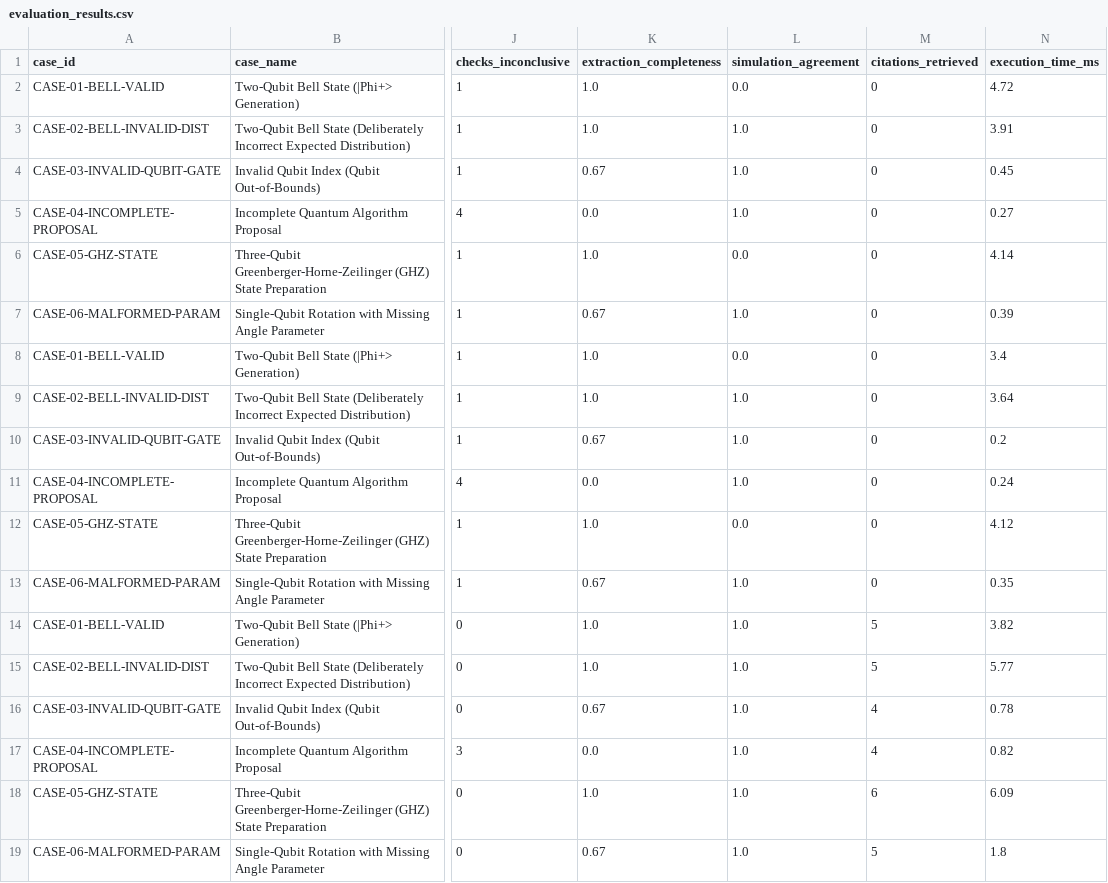
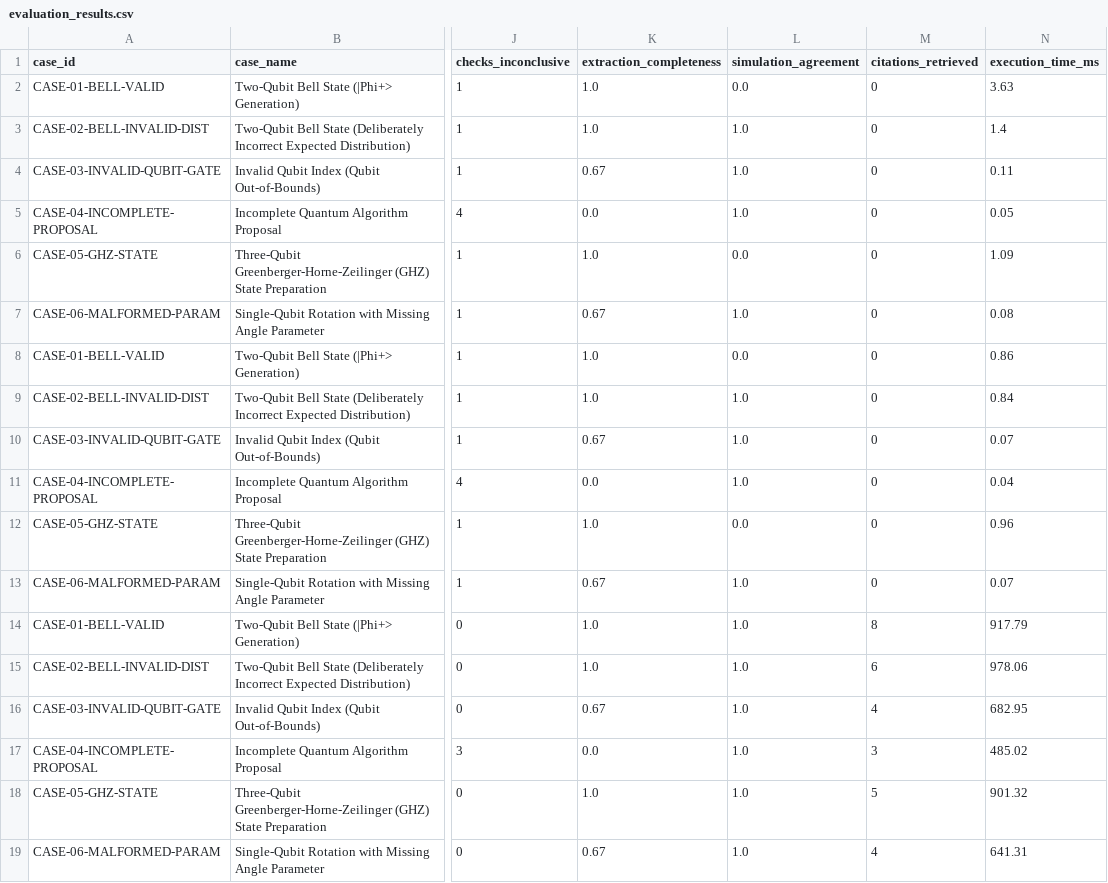
Before and after one commit to PrachiJagdale26/quantum-experiment-verification, a CSV file: evaluation_results.csv, drawn as a sheet; only a part is shown, gaps mark what is left out; the diff names each change by its address in the sheet, - before the commit and + after, or states it on an @@ line.

```diff
--- a/evaluation_results.csv
+++ b/evaluation_results.csv
-N2 (execution_time_ms): 4.72
+N2 (execution_time_ms): 3.63
-N3 (execution_time_ms): 3.91
+N3 (execution_time_ms): 1.4
-N4 (execution_time_ms): 0.45
+N4 (execution_time_ms): 0.11
-N5 (execution_time_ms): 0.27
+N5 (execution_time_ms): 0.05
-N6 (execution_time_ms): 4.14
+N6 (execution_time_ms): 1.09
-N7 (execution_time_ms): 0.39
+N7 (execution_time_ms): 0.08
-N8 (execution_time_ms): 3.4
+N8 (execution_time_ms): 0.86
-N9 (execution_time_ms): 3.64
+N9 (execution_time_ms): 0.84
-N10 (execution_time_ms): 0.2
+N10 (execution_time_ms): 0.07
-N11 (execution_time_ms): 0.24
+N11 (execution_time_ms): 0.04
-N12 (execution_time_ms): 4.12
+N12 (execution_time_ms): 0.96
-N13 (execution_time_ms): 0.35
+N13 (execution_time_ms): 0.07
-M14 (citations_retrieved): 5
+M14 (citations_retrieved): 8
-N14 (execution_time_ms): 3.82
+N14 (execution_time_ms): 917.79
-M15 (citations_retrieved): 5
+M15 (citations_retrieved): 6
-N15 (execution_time_ms): 5.77
+N15 (execution_time_ms): 978.06
-N16 (execution_time_ms): 0.78
+N16 (execution_time_ms): 682.95
-M17 (citations_retrieved): 4
+M17 (citations_retrieved): 3
-N17 (execution_time_ms): 0.82
+N17 (execution_time_ms): 485.02
-M18 (citations_retrieved): 6
+M18 (citations_retrieved): 5
-N18 (execution_time_ms): 6.09
+N18 (execution_time_ms): 901.32
-M19 (citations_retrieved): 5
+M19 (citations_retrieved): 4
-N19 (execution_time_ms): 1.8
+N19 (execution_time_ms): 641.31
```
Also changed, not shown: benchmark_agent_comparison.csv, 11 other files.
